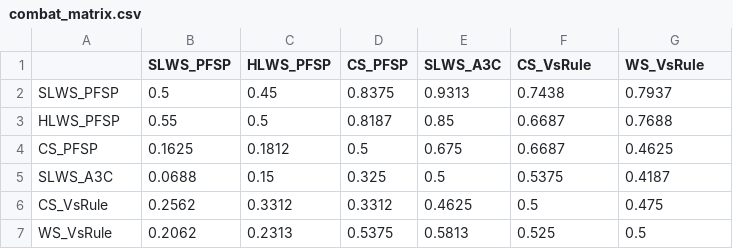
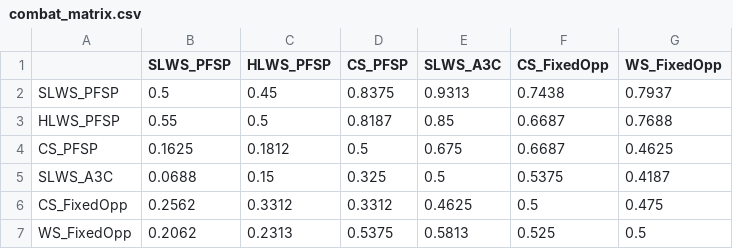
Before and after one commit to Notimetimer/project03_fire_and_dodge_missile, a CSV file: 结果展示/outputs/combat_matrix.csv, drawn as a sheet.

```diff
--- a/结果展示/outputs/combat_matrix.csv
+++ b/结果展示/outputs/combat_matrix.csv
@@ -1,2 +1,2 @@
-,SLWS_PFSP,HLWS_PFSP,CS_PFSP,SLWS_A3C,CS_VsRule,WS_VsRule
+,SLWS_PFSP,HLWS_PFSP,CS_PFSP,SLWS_A3C,CS_FixedOpp,WS_FixedOpp
 SLWS_PFSP,0.5,0.45,0.8375,0.9313,0.7438,0.7937
@@ -5,3 +5,3 @@ CS_PFSP,0.1625,0.1812,0.5,0.675,0.6687,0.4625
 SLWS_A3C,0.0688,0.15,0.325,0.5,0.5375,0.4187
-CS_VsRule,0.2562,0.3312,0.3312,0.4625,0.5,0.475
-WS_VsRule,0.2062,0.2313,0.5375,0.5813,0.525,0.5
+CS_FixedOpp,0.2562,0.3312,0.3312,0.4625,0.5,0.475
+WS_FixedOpp,0.2062,0.2313,0.5375,0.5813,0.525,0.5
```
Also changed, not shown: 9 other files.
